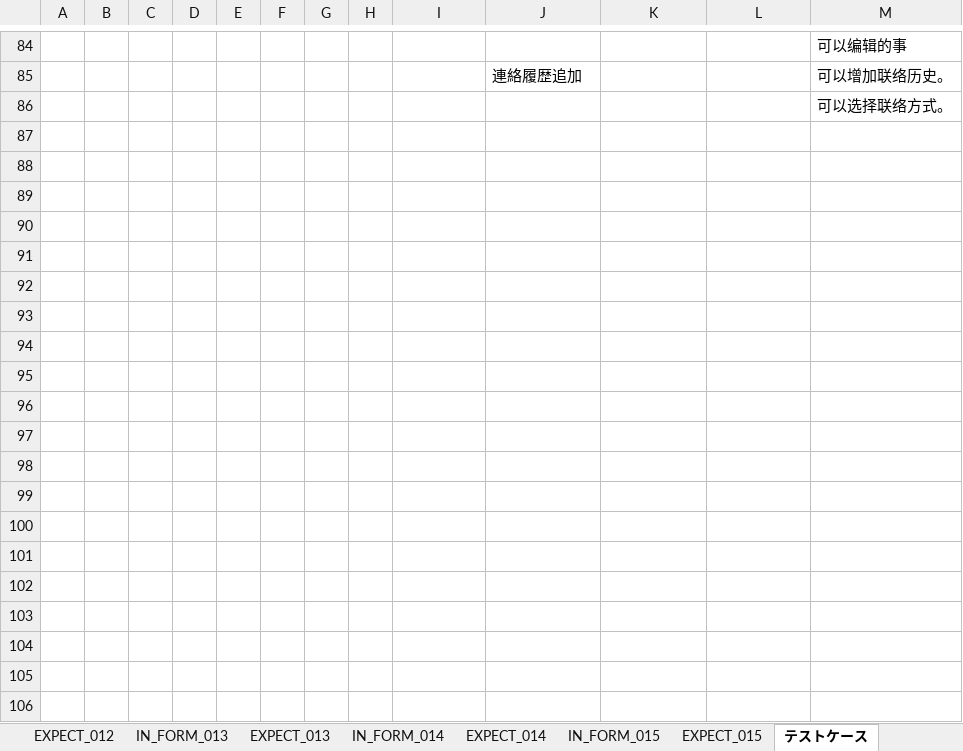
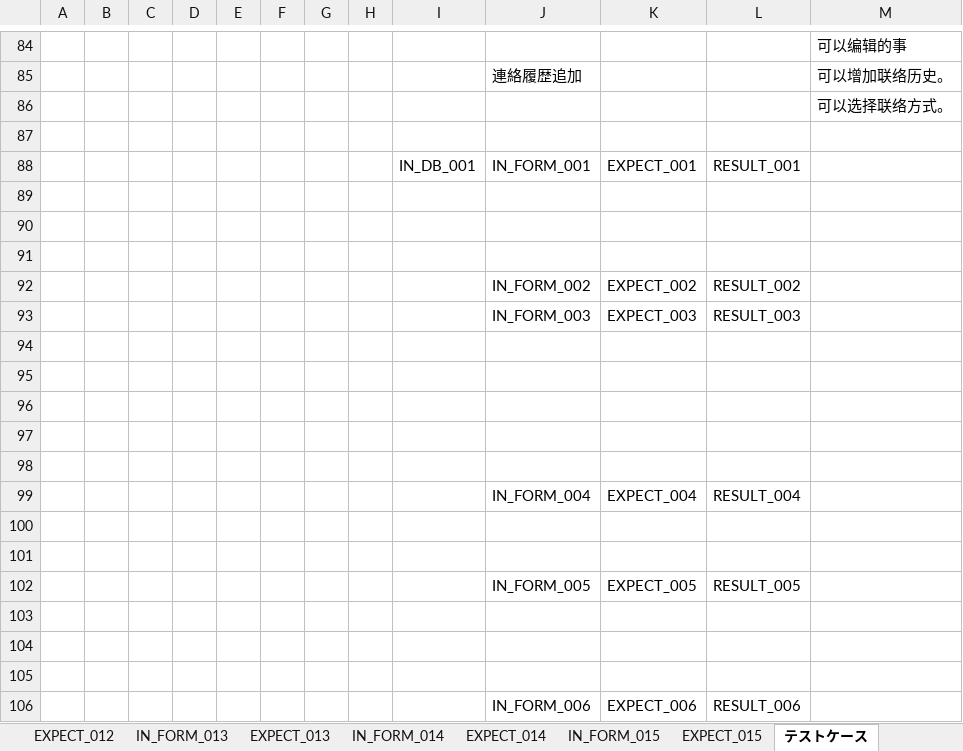
Before and after one commit to ebusiness/areaparking-test, an Excel workbook: test_物件管理/test_契約管理_契約手続き一覧_new.xlsx, sheet テストケース, drawn as a sheet; only a part is shown, gaps mark what is left out; values as stored, in another font and other column widths than the file's, no borders; the diff covers the shown part only; the diff names each change by its address in the sheet, - before the commit and + after, or states it on an @@ line.

```diff
--- a/test_物件管理/test_契約管理_契約手続き一覧_new.xlsx (sheet テストケース)
+++ b/test_物件管理/test_契約管理_契約手続き一覧_new.xlsx (sheet テストケース)
+row 87: (empty)
+row 88:  |  |  |  |  |  |  |  | IN_DB_001 | IN_FORM_001 | EXPECT_001 | RESULT_001
+row 89: (empty)
+row 90: (empty)
+row 91: (empty)
+row 92:  |  |  |  |  |  |  |  |  | IN_FORM_002 | EXPECT_002 | RESULT_002
+row 93:  |  |  |  |  |  |  |  |  | IN_FORM_003 | EXPECT_003 | RESULT_003
+row 94: (empty)
+row 95: (empty)
+row 96: (empty)
+row 97: (empty)
+row 98: (empty)
+row 99:  |  |  |  |  |  |  |  |  | IN_FORM_004 | EXPECT_004 | RESULT_004
+row 100: (empty)
+row 101: (empty)
+row 102:  |  |  |  |  |  |  |  |  | IN_FORM_005 | EXPECT_005 | RESULT_005
+row 103: (empty)
+row 104: (empty)
+row 105: (empty)
+row 106:  |  |  |  |  |  |  |  |  | IN_FORM_006 | EXPECT_006 | RESULT_006
```
Also changed, not shown: 31 added rows and 34 edited cells elsewhere in this sheet, sheet IN_FORM_011, sheet EXPECT_014, sheet EXPECT_015, sheet EXPECT_013, sheet EXPECT_012, sheet EXPECT_011, 13 more sheets, 2 other files.
